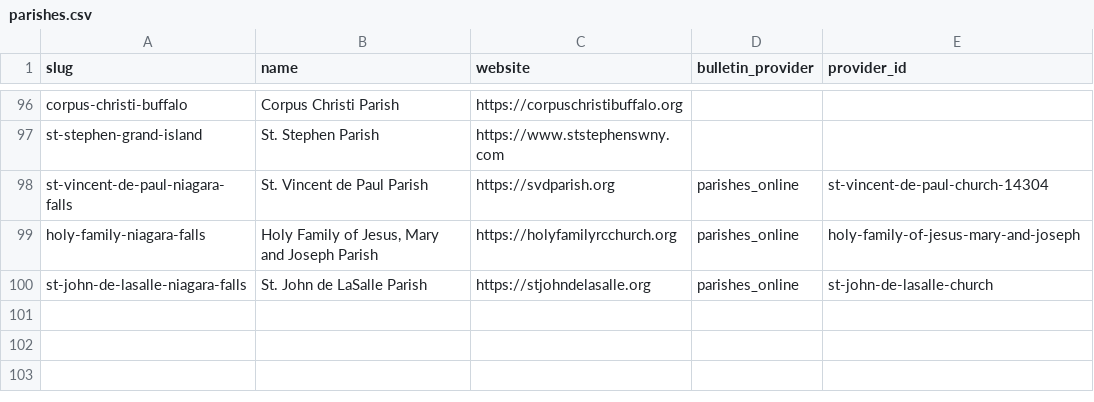
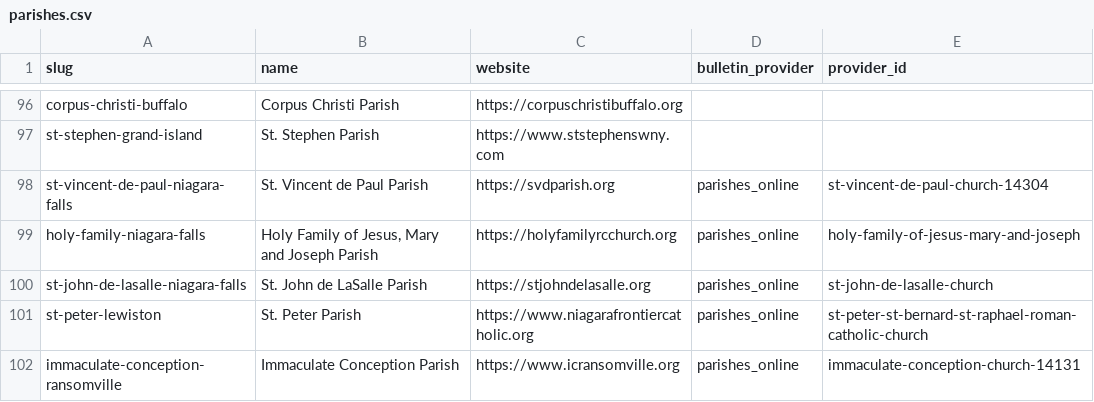
Before and after one commit to lyonsl2/project-carlo, a CSV file: data/parishes.csv, drawn as a sheet; only a part is shown, gaps mark what is left out.

```diff
--- a/data/parishes.csv
+++ b/data/parishes.csv
@@ -100 +100,3 @@ holy-family-niagara-falls,"Holy Family of Jesus, Mary and Joseph Parish",https:/
 st-john-de-lasalle-niagara-falls,St. John de LaSalle Parish,https://stjohndelasalle.org,parishes_online,st-john-de-lasalle-church
+st-peter-lewiston,St. Peter Parish,https://www.niagarafrontiercatholic.org,parishes_online,st-peter-st-bernard-st-raphael-roman-catholic-church
+immaculate-conception-ransomville,Immaculate Conception Parish,https://www.icransomville.org,parishes_online,immaculate-conception-church-14131
```
Also changed, not shown: data/churches.csv.
